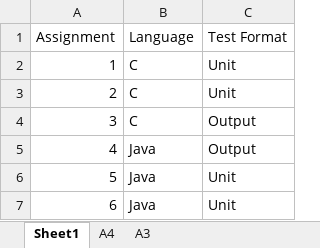
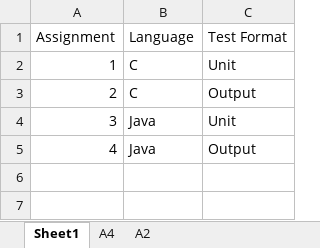
Before and after one commit to solvie/Submissionbox, an Excel workbook: src/main/resources/assignments-config.xlsx, sheet Sheet1, drawn as a sheet; values as stored, in another font and other column widths than the file's, no borders; the diff names each change by its address in the sheet, - before the commit and + after, or states it on an @@ line.

```diff
--- a/src/main/resources/assignments-config.xlsx (sheet Sheet1)
+++ b/src/main/resources/assignments-config.xlsx (sheet Sheet1)
-sheet tab: A3
+sheet tab: A2
-C3 (Test Format): Unit
+C3 (Test Format): Output
-B4 (Language): C
+B4 (Language): Java
-C4 (Test Format): Output
+C4 (Test Format): Unit
-row 6: 5 | Java | Unit
-row 7: 6 | Java | Unit
```
Also changed, not shown: 1 other file.
